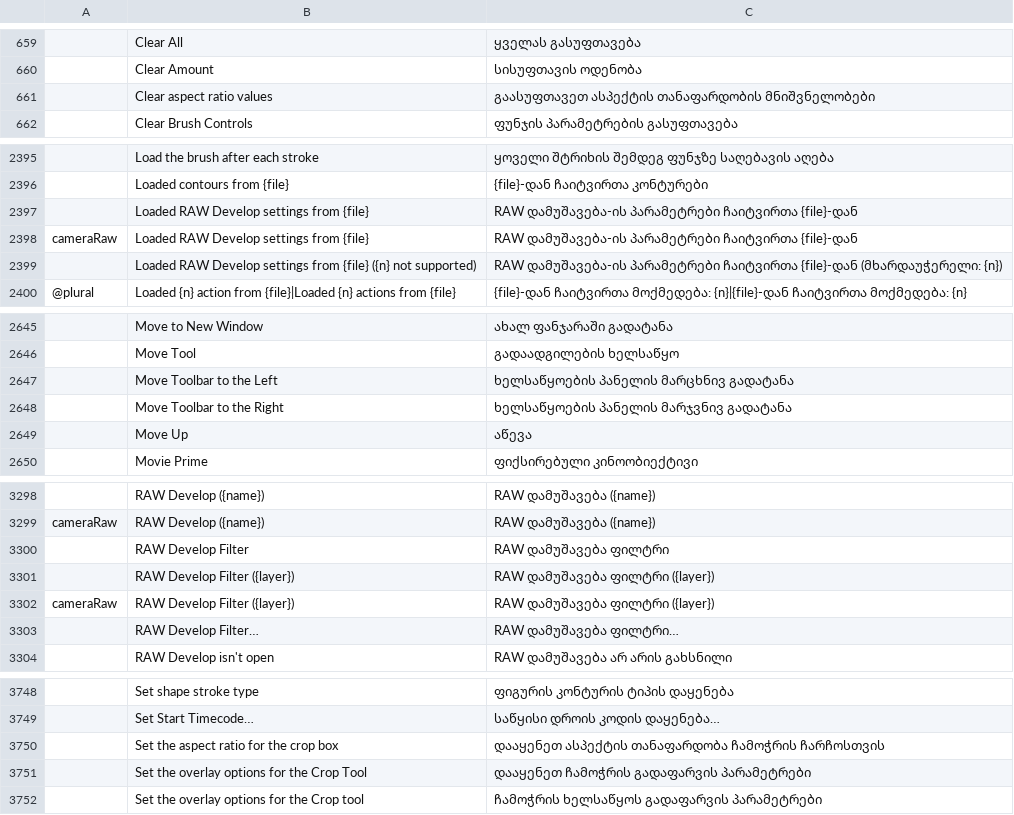
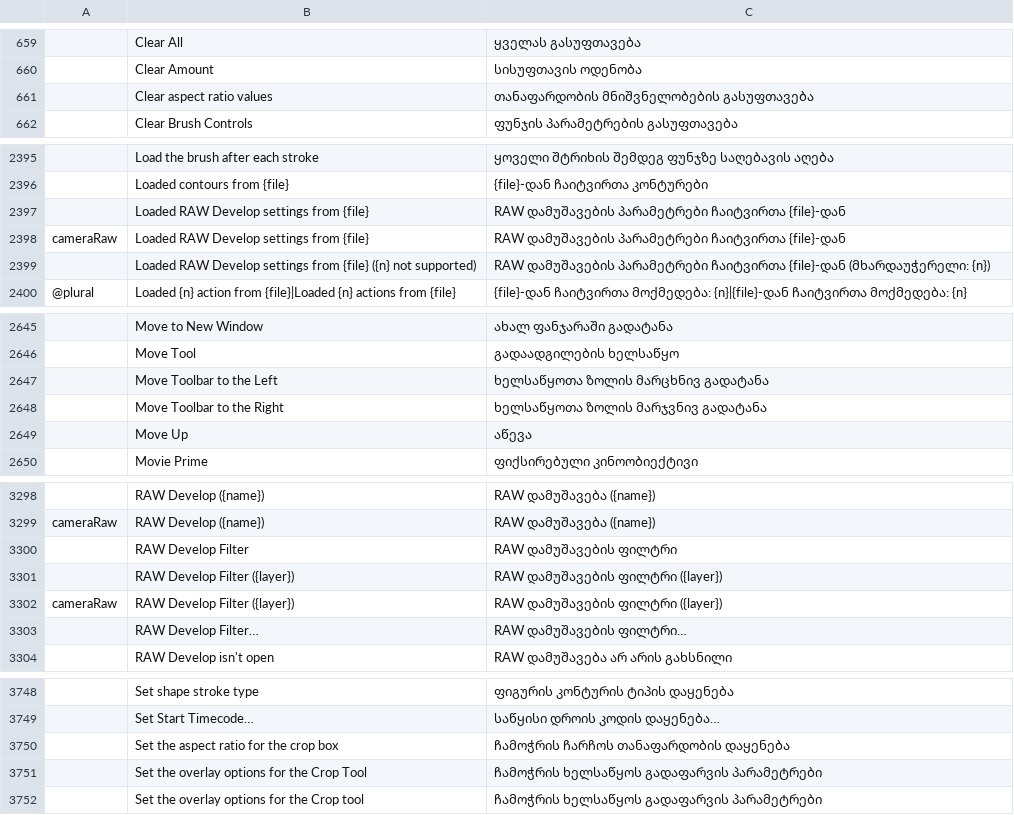
Before and after one commit to devius/craft-i18n, a TSV file: locales/ka/photocraft.tsv, drawn as a sheet; only a part is shown, gaps mark what is left out; the diff covers the shown part only; the diff names each change by its address in the sheet, - before the commit and + after, or states it on an @@ line.

```diff
--- a/locales/ka/photocraft.tsv
+++ b/locales/ka/photocraft.tsv
-C661: გაასუფთავეთ ასპექტის თანაფარდობის მნიშვნელობები
+C661: თანაფარდობის მნიშვნელობების გასუფთავება
-C2397:C2398: RAW დამუშავება-ის პარამეტრები ჩაიტვირთა…
+C2397:C2398: RAW დამუშავების პარამეტრები ჩაიტვირთა…
-C2399: RAW დამუშავება-ის პარამეტრები ჩაიტვირთა…
+C2399: RAW დამუშავების პარამეტრები ჩაიტვირთა…
-C2647: ხელსაწყოების პანელის მარცხნივ გადატანა
+C2647: ხელსაწყოთა ზოლის მარცხნივ გადატანა
-C2648: ხელსაწყოების პანელის მარჯვნივ გადატანა
+C2648: ხელსაწყოთა ზოლის მარჯვნივ გადატანა
-C3300: RAW დამუშავება ფილტრი
+C3300: RAW დამუშავების ფილტრი
-C3301:C3302: RAW დამუშავება ფილტრი ({layer})
+C3301:C3302: RAW დამუშავების ფილტრი ({layer})
-C3303: RAW დამუშავება ფილტრი…
+C3303: RAW დამუშავების ფილტრი…
-C3750: დააყენეთ ასპექტის თანაფარდობა ჩამოჭრის ჩარჩოსთვის
+C3750: ჩამოჭრის ჩარჩოს თანაფარდობის დაყენება
-C3751: დააყენეთ ჩამოჭრის გადაფარვის პარამეტრები
+C3751: ჩამოჭრის ხელსაწყოს გადაფარვის პარამეტრები
```
Also changed, not shown: 8 edited cells elsewhere in this file.
